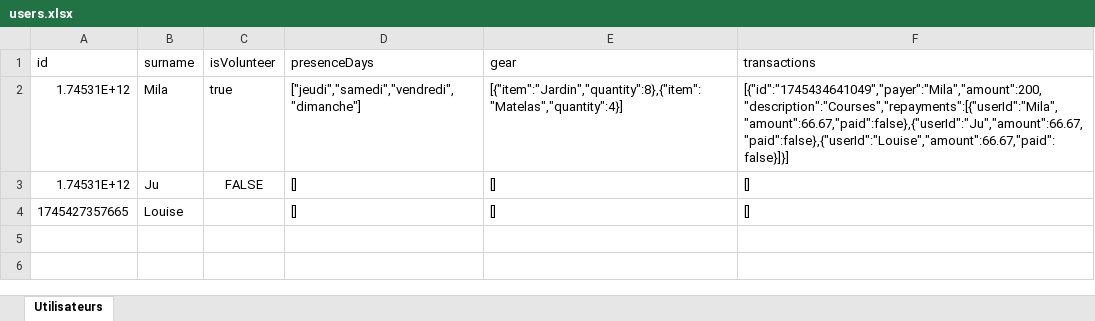
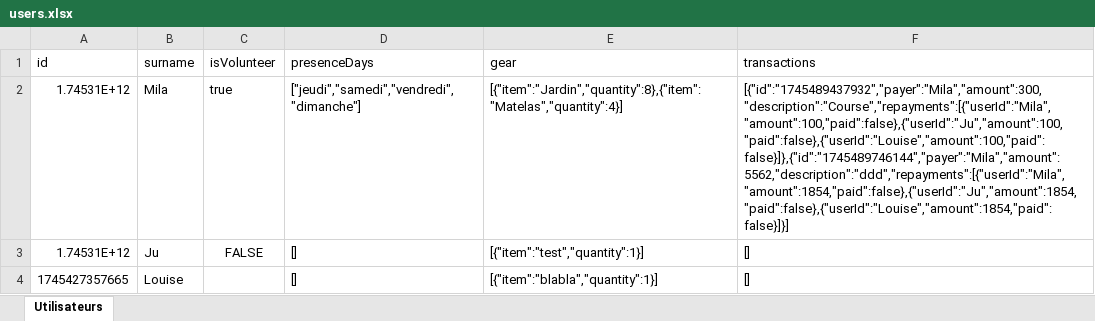
Before and after one commit to lleflour14/OrgaFestival, an Excel workbook: backend/users.xlsx, sheet Utilisateurs, drawn as a sheet; values as stored, in another font and other column widths than the file's, no borders; the diff names each change by its address in the sheet, - before the commit and + after, or states it on an @@ line.

```diff
--- a/backend/users.xlsx (sheet Utilisateurs)
+++ b/backend/users.xlsx (sheet Utilisateurs)
-F2 (transactions): [{"id":"1745434641049","payer":"Mila","amount":200,"description":"Courses","repayments":[{"userId":"Mila","amount":66.67,"paid":false},{"userId":"Ju","amount":66.67,"paid":false},{"userId":"Louise","amount":66.67,"paid":false}]}]
+F2 (transactions): [{"id":"1745489437932","payer":"Mila","amount":300,"description":"Course","repayments":[{"userId":"Mila","amount":100,"paid":false},{"userId":"Ju","amount":100,"paid":false},{"userId":"Louise","amount":100,"paid":false}]},{"id":"1745489746144","payer":"Mila","amount":5562,"description":"ddd","repayments":[{"userId":"Mila","amount":1854,"paid":false},{"userId":"Ju","amount":1854,"paid":false},{"userId":"Louise","amount":1854,"paid":false}]}]
-E3 (gear): []
+E3 (gear): [{"item":"test","quantity":1}]
-E4 (gear): []
+E4 (gear): [{"item":"blabla","quantity":1}]
```
Also changed, not shown: backend/courses.xlsx, 24 other files.
